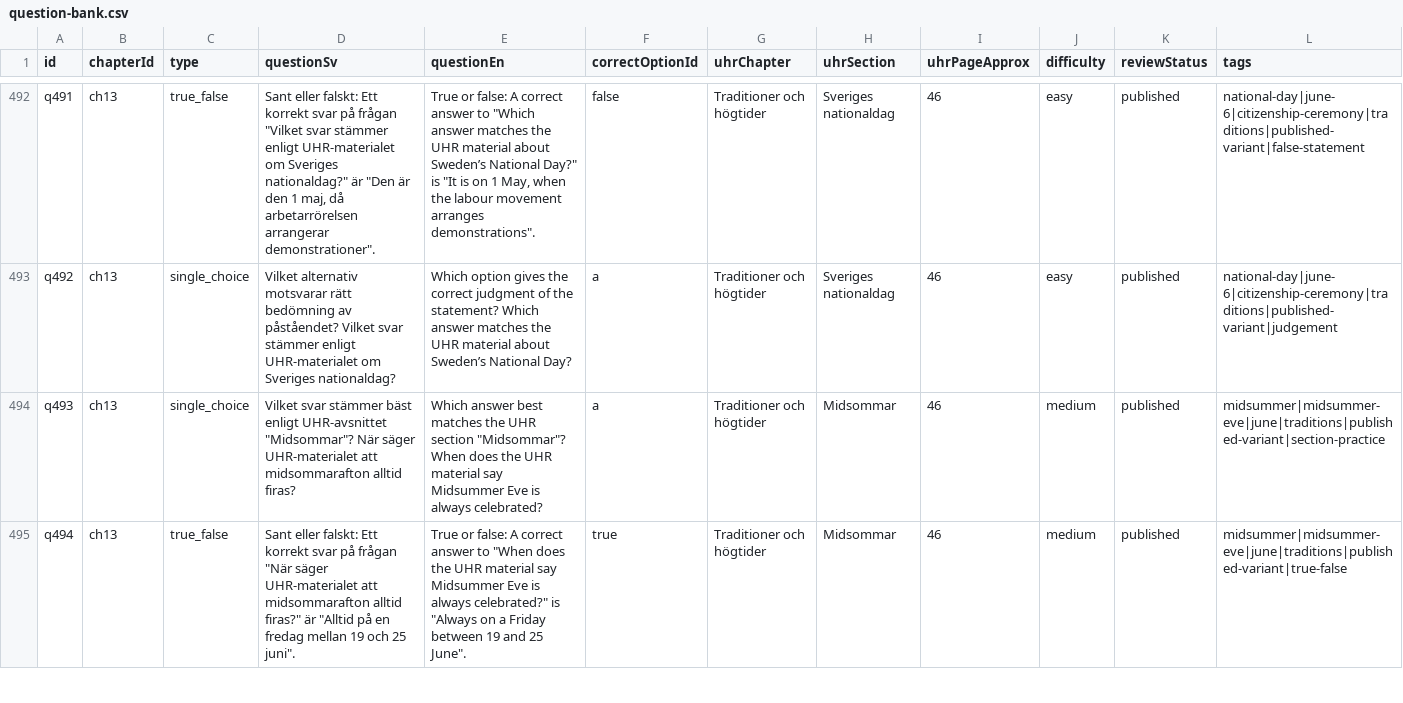
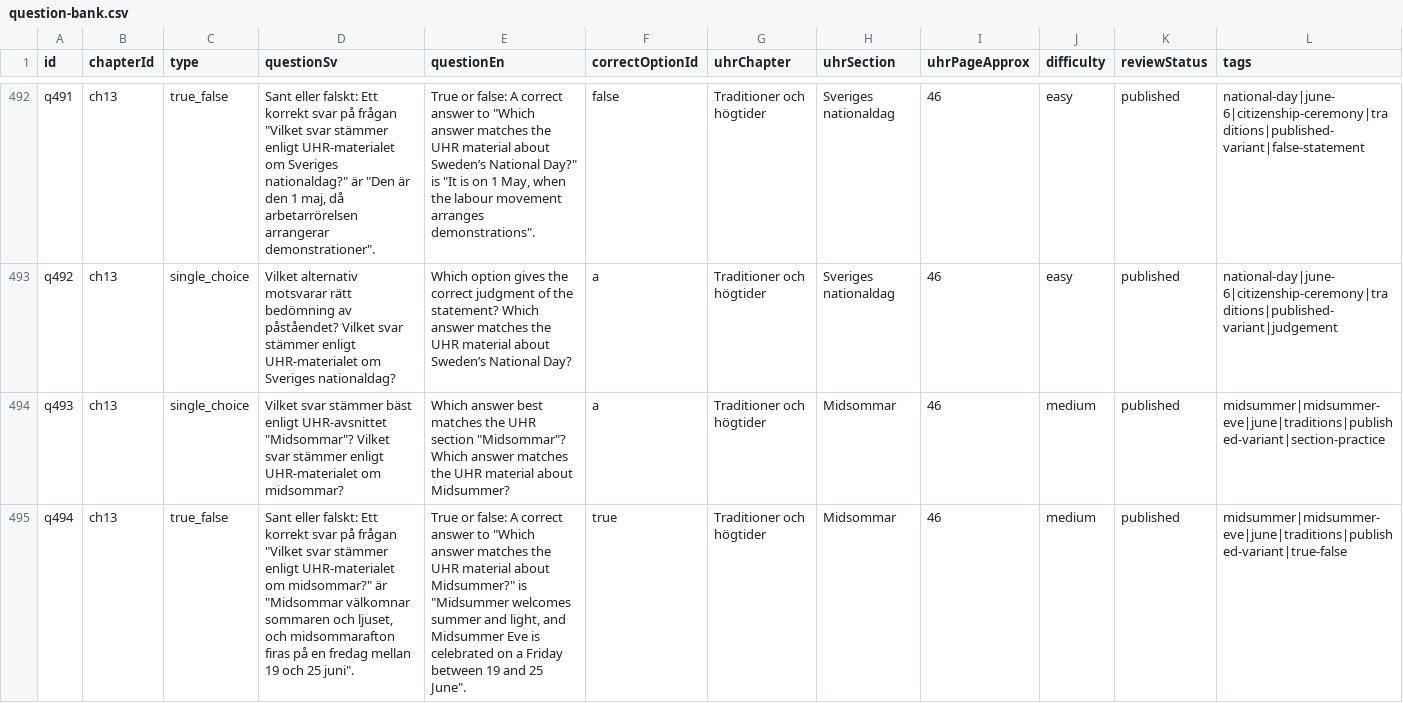
Before and after one commit to SzeChunYiu/Swedish_Civic_Test, a CSV file: content/question-bank.csv, drawn as a sheet; only a part is shown, gaps mark what is left out; the diff covers the shown part only.

Commit message:
content: polish q099 midsummer statement

```diff
--- a/content/question-bank.csv
+++ b/content/question-bank.csv
@@ -493,3 +493,3 @@
 "q492","ch13","single_choice","Vilket alternativ motsvarar rätt bedömning av påståendet? Vilket svar stämmer enligt UHR-materialet om Sveriges nationaldag?","Which option gives the correct judgment of the statement? Which answer matches the UHR material about Sweden’s National Day?","a","Traditioner och högtider","Sveriges nationaldag","46","easy","published","national-day|june-6|citizenship-ceremony|traditions|published-variant|judgement"
-"q493","ch13","single_choice","Vilket svar stämmer bäst enligt UHR-avsnittet ""Midsommar""? När säger UHR-materialet att midsommarafton alltid firas?","Which answer best matches the UHR section ""Midsommar""? When does the UHR material say Midsummer Eve is always celebrated?","a","Traditioner och högtider","Midsommar","46","medium","published","midsummer|midsummer-eve|june|traditions|published-variant|section-practice"
-"q494","ch13","true_false","Sant eller falskt: Ett korrekt svar på frågan ""När säger UHR-materialet att midsommarafton alltid firas?"" är ""Alltid på en fredag mellan 19 och 25 juni"".","True or false: A correct answer to ""When does the UHR material say Midsummer Eve is always celebrated?"" is ""Always on a Friday between 19 and 25 June"".","true","Traditioner och högtider","Midsommar","46","medium","published","midsummer|midsummer-eve|june|traditions|published-variant|true-false"
+"q493","ch13","single_choice","Vilket svar stämmer bäst enligt UHR-avsnittet ""Midsommar""? Vilket svar stämmer enligt UHR-materialet om midsommar?","Which answer best matches the UHR section ""Midsommar""? Which answer matches the UHR material about Midsummer?","a","Traditioner och högtider","Midsommar","46","medium","published","midsummer|midsummer-eve|june|traditions|published-variant|section-practice"
+"q494","ch13","true_false","Sant eller falskt: Ett korrekt svar på frågan ""Vilket svar stämmer enligt UHR-materialet om midsommar?"" är ""Midsommar välkomnar sommaren och ljuset, och midsommarafton firas på en fredag mellan 19 och 25 juni"".","True or false: A correct answer to ""Which answer matches the UHR material about Midsummer?"" is ""Midsummer welcomes summer and light, and Midsummer Eve is celebrated on a Friday between 19 and 25 June"".","true","Traditioner och högtider","Midsommar","46","medium","published","midsummer|midsummer-eve|june|traditions|published-variant|true-false"
```
Also changed, not shown: 6 edited cells elsewhere in this file, 1 other file.
